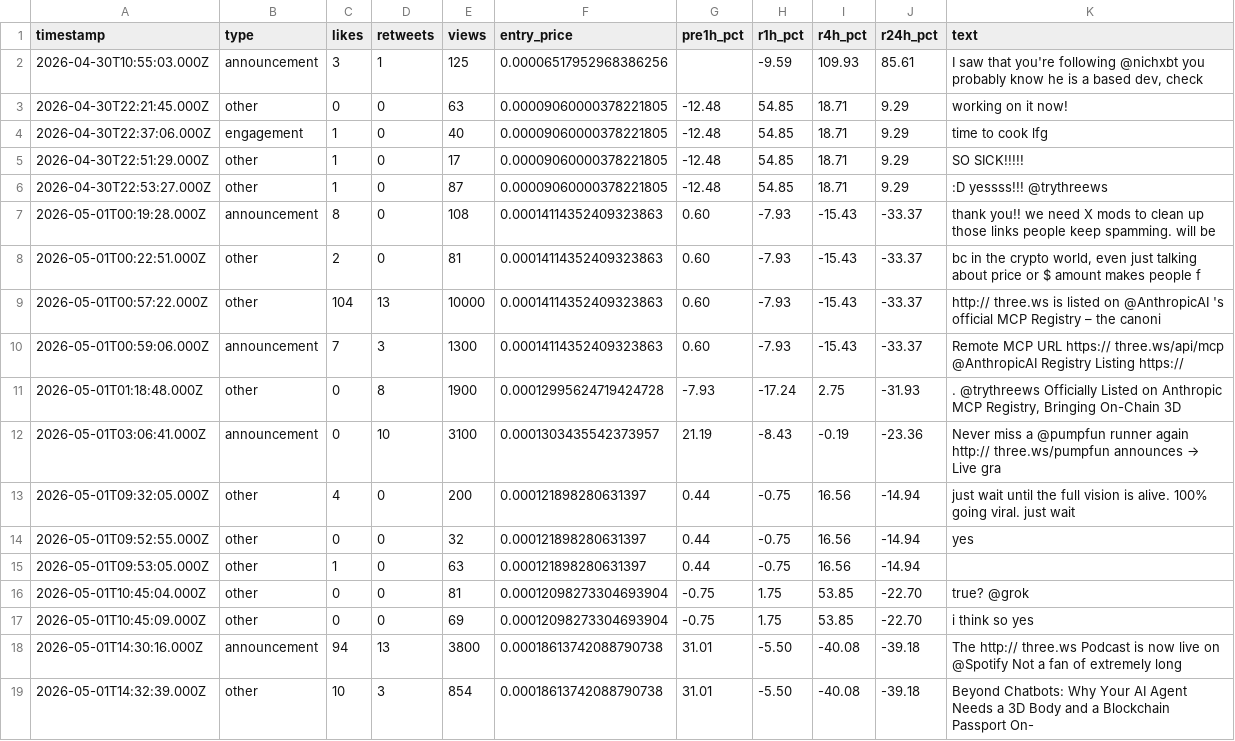
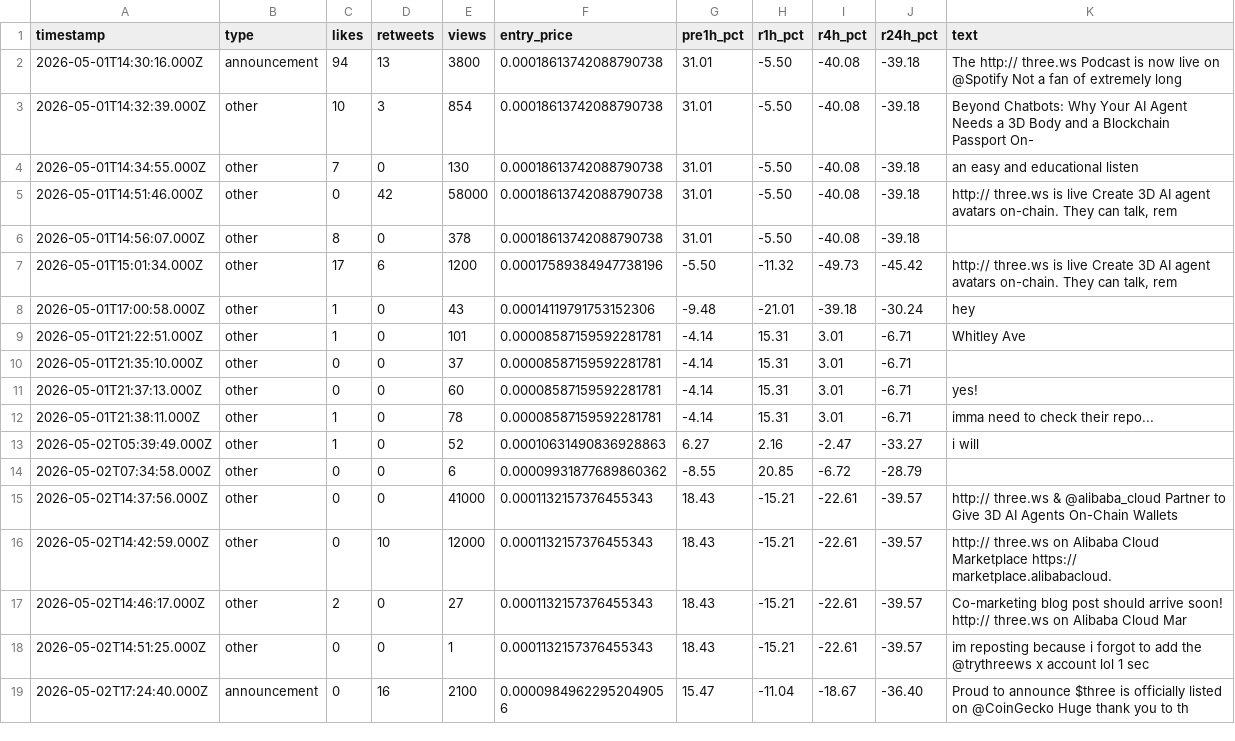
Before and after one commit to qpmd/tweet-price-charts, a CSV file: out/chart.csv, drawn as a sheet; only a part is shown; the shorter side is filled out with more unchanged rows.

```diff
--- a/out/chart.csv
+++ b/out/chart.csv
@@ -1,18 +1,2 @@
 timestamp,type,likes,retweets,views,entry_price,pre1h_pct,r1h_pct,r4h_pct,r24h_pct,text
-2026-04-30T10:55:03.000Z,announcement,3,1,125,0.00006517952968386256,,-9.59,109.93,85.61,"I saw that you're following @nichxbt you probably know he is a based dev, check "
-2026-04-30T22:21:45.000Z,other,0,0,63,0.00009060000378221805,-12.48,54.85,18.71,9.29,"working on it now!"
-2026-04-30T22:37:06.000Z,engagement,1,0,40,0.00009060000378221805,-12.48,54.85,18.71,9.29,"time to cook lfg"
-2026-04-30T22:51:29.000Z,other,1,0,17,0.00009060000378221805,-12.48,54.85,18.71,9.29,"SO SICK!!!!!"
-2026-04-30T22:53:27.000Z,other,1,0,87,0.00009060000378221805,-12.48,54.85,18.71,9.29,":D yessss!!! @trythreews"
-2026-05-01T00:19:28.000Z,announcement,8,0,108,0.00014114352409323863,0.60,-7.93,-15.43,-33.37,"thank you!! we need X mods to clean up those links people keep spamming. will be"
-2026-05-01T00:22:51.000Z,other,2,0,81,0.00014114352409323863,0.60,-7.93,-15.43,-33.37,"bc in the crypto world, even just talking about price or $ amount makes people f"
-2026-05-01T00:57:22.000Z,other,104,13,10000,0.00014114352409323863,0.60,-7.93,-15.43,-33.37,"http:// three.ws is listed on @AnthropicAI 's official MCP Registry – the canoni"
-2026-05-01T00:59:06.000Z,announcement,7,3,1300,0.00014114352409323863,0.60,-7.93,-15.43,-33.37,"Remote MCP URL https:// three.ws/api/mcp @AnthropicAI Registry Listing https:// "
-2026-05-01T01:18:48.000Z,other,0,8,1900,0.00012995624719424728,-7.93,-17.24,2.75,-31.93,". @trythreews Officially Listed on Anthropic MCP Registry, Bringing On-Chain 3D "
-2026-05-01T03:06:41.000Z,announcement,0,10,3100,0.0001303435542373957,21.19,-8.43,-0.19,-23.36,"Never miss a @pumpfun runner again http:// three.ws/pumpfun announces → Live gra"
-2026-05-01T09:32:05.000Z,other,4,0,200,0.000121898280631397,0.44,-0.75,16.56,-14.94,"just wait until the full vision is alive. 100% going viral. just wait"
-2026-05-01T09:52:55.000Z,other,0,0,32,0.000121898280631397,0.44,-0.75,16.56,-14.94,"yes"
-2026-05-01T09:53:05.000Z,other,1,0,63,0.000121898280631397,0.44,-0.75,16.56,-14.94,""
-2026-05-01T10:45:04.000Z,other,0,0,81,0.00012098273304693904,-0.75,1.75,53.85,-22.70,"true? @grok"
-2026-05-01T10:45:09.000Z,other,0,0,69,0.00012098273304693904,-0.75,1.75,53.85,-22.70,"i think so yes"
 2026-05-01T14:30:16.000Z,announcement,94,13,3800,0.00018613742088790738,31.01,-5.50,-40.08,-39.18,"The http:// three.ws Podcast is now live on @Spotify Not a fan of extremely long"
```
Also changed, not shown: 3 other files.
